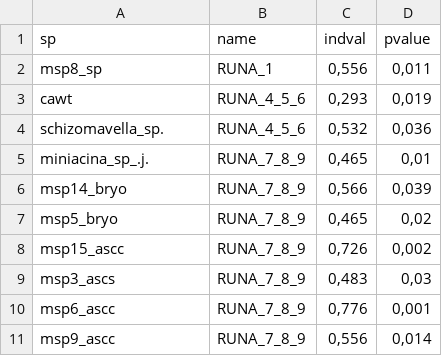
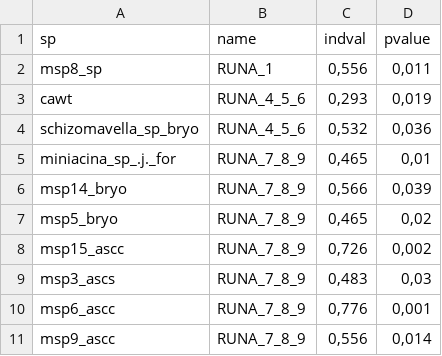
Before and after one commit to BaptisteFrattini/Clustering, a CSV file: outputs/df_indval.un.csv, drawn as a sheet.

```diff
--- a/outputs/df_indval.un.csv
+++ b/outputs/df_indval.un.csv
@@ -3,4 +3,4 @@
 "cawt";"RUNA_4_5_6";0,293;0,019
-"schizomavella_sp.";"RUNA_4_5_6";0,532;0,036
-"miniacina_sp_.j.";"RUNA_7_8_9";0,465;0,01
+"schizomavella_sp_bryo";"RUNA_4_5_6";0,532;0,036
+"miniacina_sp_.j._for";"RUNA_7_8_9";0,465;0,01
 "msp14_bryo";"RUNA_7_8_9";0,566;0,039
```
Also changed, not shown: data/derived-data/dat99.csv, data/derived-data/dat_red_99.csv, 10 other files.
